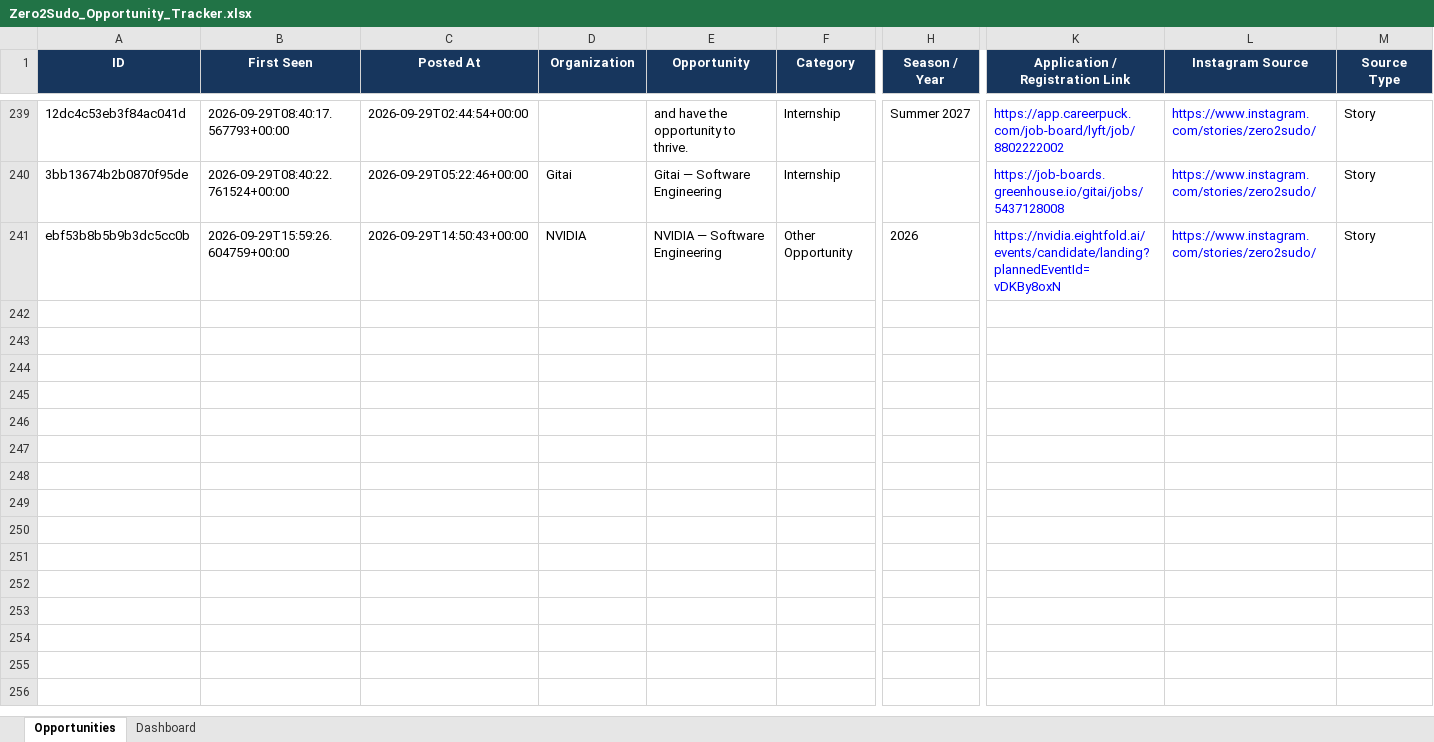
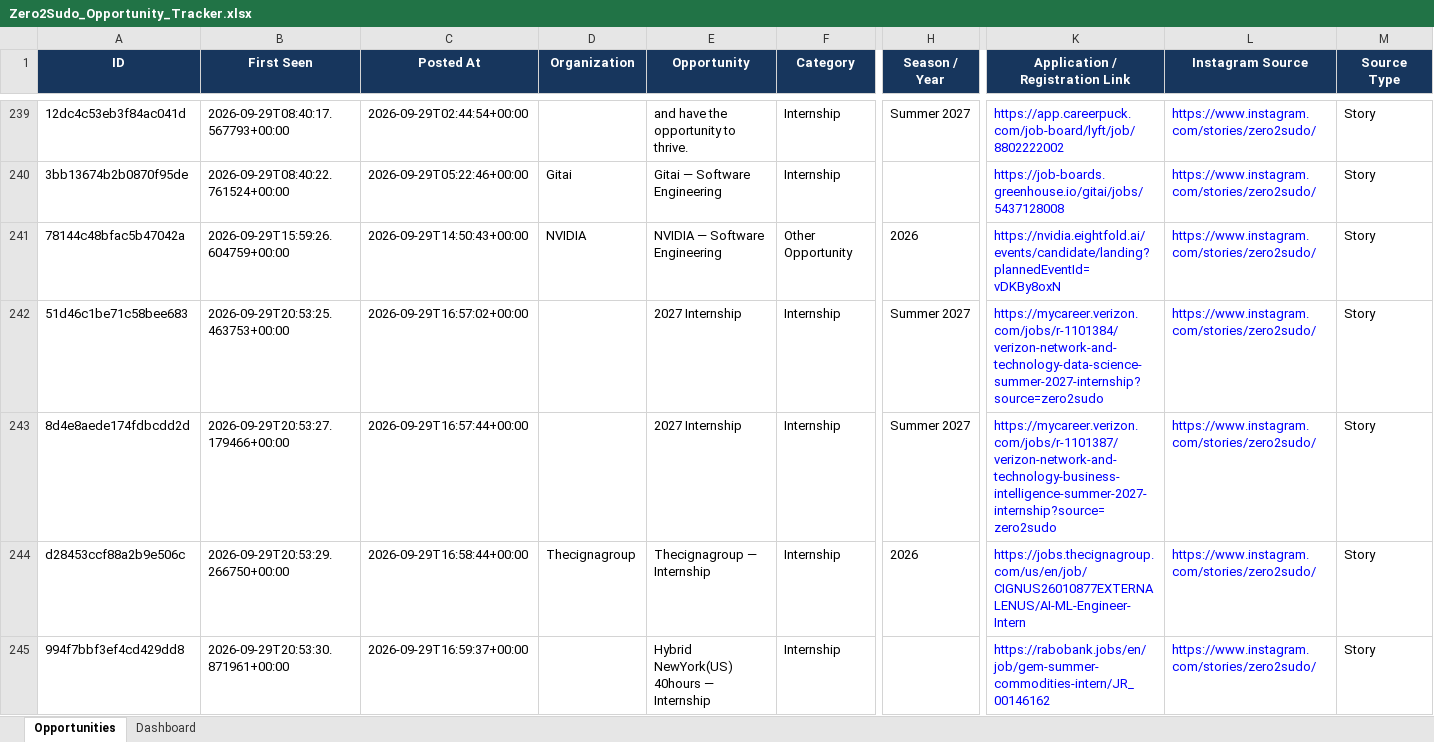
Before and after one commit to koolestasian/drop-radar, an Excel workbook: Zero2Sudo_Opportunity_Tracker.xlsx, sheet Opportunities, drawn as a sheet; only a part is shown, gaps mark what is left out; values as stored, in another font and other column widths than the file's, no borders; rows hold the shown columns only; the diff covers the shown part only; the diff names each change by its address in the sheet, - before the commit and + after, or states it on an @@ line.

```diff
--- a/Zero2Sudo_Opportunity_Tracker.xlsx (sheet Opportunities)
+++ b/Zero2Sudo_Opportunity_Tracker.xlsx (sheet Opportunities)
-A241 (ID): ebf53b8b5b9b3dc5cc0b
+A241 (ID): 78144c48bfac5b47042a
+row 242: 51d46c1be71c58bee683 | 2026-09-29T20:53:25.463753+00:00 | 2026-09-29T16:57:02+00:00 |  | 2027 Internship | Internship | Summer 2027 | https://mycareer.verizon.com/jobs/r-1101384/verizon-network-and-technology-data-science-summer-2027-internship?source=zero2sudo | https://www.instagram.com/stories/zero2sudo/ | Story
+row 243: 8d4e8aede174fdbcdd2d | 2026-09-29T20:53:27.179466+00:00 | 2026-09-29T16:57:44+00:00 |  | 2027 Internship | Internship | Summer 2027 | https://mycareer.verizon.com/jobs/r-1101387/verizon-network-and-technology-business-intelligence-summer-2027-internship?source=zero2sudo | https://www.instagram.com/stories/zero2sudo/ | Story
+row 244: d28453ccf88a2b9e506c | 2026-09-29T20:53:29.266750+00:00 | 2026-09-29T16:58:44+00:00 | Thecignagroup | Thecignagroup — Internship | Internship | 2026 | https://jobs.thecignagroup.com/us/en/job/CIGNUS26010877EXTERNALENUS/AI-ML-Engineer-Intern | https://www.instagram.com/stories/zero2sudo/ | Story
+row 245: 994f7bbf3ef4cd429dd8 | 2026-09-29T20:53:30.871961+00:00 | 2026-09-29T16:59:37+00:00 |  | Hybrid NewYork(US) 40hours — Internship | Internship |  | https://rabobank.jobs/en/job/gem-summer-commodities-intern/JR_00146162 | https://www.instagram.com/stories/zero2sudo/ | Story
```
Also changed, not shown: 15 added rows elsewhere in this sheet, 3 other files.
